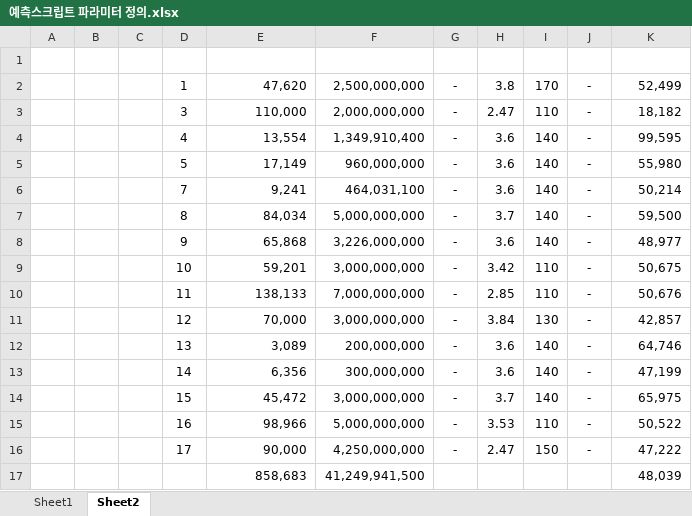
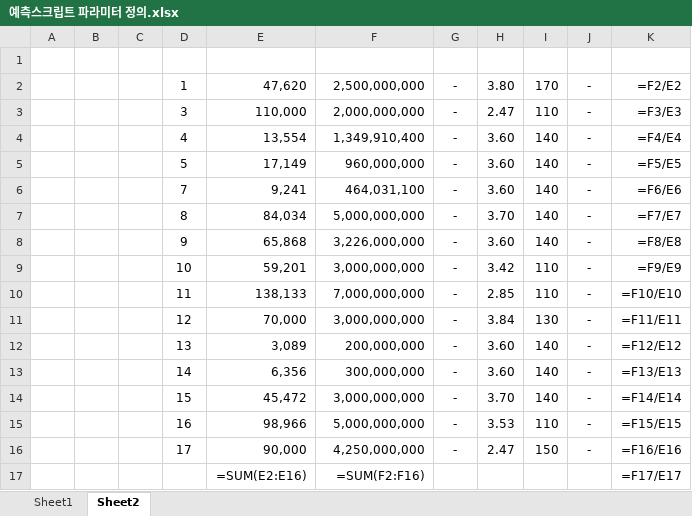
Before and after one commit to kyungminKim00/algsimulation_v3_mtl, an Excel workbook: 예측스크립트 파라미터 정의.xlsx, sheet Sheet2, drawn as a sheet; values as stored, in another font and other column widths than the file's, no borders; formulas without a stored value are shown as written; removed rows and columns are numbered as before the commit, all else as after; the diff names each change by its address in the sheet, - before the commit and + after, or states it on an @@ line.

Commit message:
init

```diff
--- a/예측스크립트 파라미터 정의.xlsx (sheet Sheet2)
+++ b/예측스크립트 파라미터 정의.xlsx (sheet Sheet2)
-H2: 3.8
+H2: 3.80
-K2: 52,499
+K2: =F2/E2
-K3: 18,182
+K3: =F3/E3
-H4:H6: 3.6
+H4:H6: 3.60
-K4: 99,595
+K4: =F4/E4
-K5: 55,980
+K5: =F5/E5
-K6: 50,214
+K6: =F6/E6
-H7: 3.7
+H7: 3.70
-K7: 59,500
+K7: =F7/E7
-H8: 3.6
+H8: 3.60
-K8: 48,977
+K8: =F8/E8
-K9: 50,675
+K9: =F9/E9
-K10: 50,676
+K10: =F10/E10
-K11: 42,857
+K11: =F11/E11
-H12:H13: 3.6
+H12:H13: 3.60
-K12: 64,746
+K12: =F12/E12
-K13: 47,199
+K13: =F13/E13
-H14: 3.7
+H14: 3.70
-K14: 65,975
+K14: =F14/E14
-K15: 50,522
+K15: =F15/E15
-K16: 47,222
+K16: =F16/E16
-row 17:  |  |  |  | 858,683 | 41,249,941,500 |  |  |  |  | 48,039
+row 17:  |  |  |  | =SUM(E2:E16) | =SUM(F2:F16) |  |  |  |  | =F17/E17
```
Also changed, not shown: sheet Sheet1.
